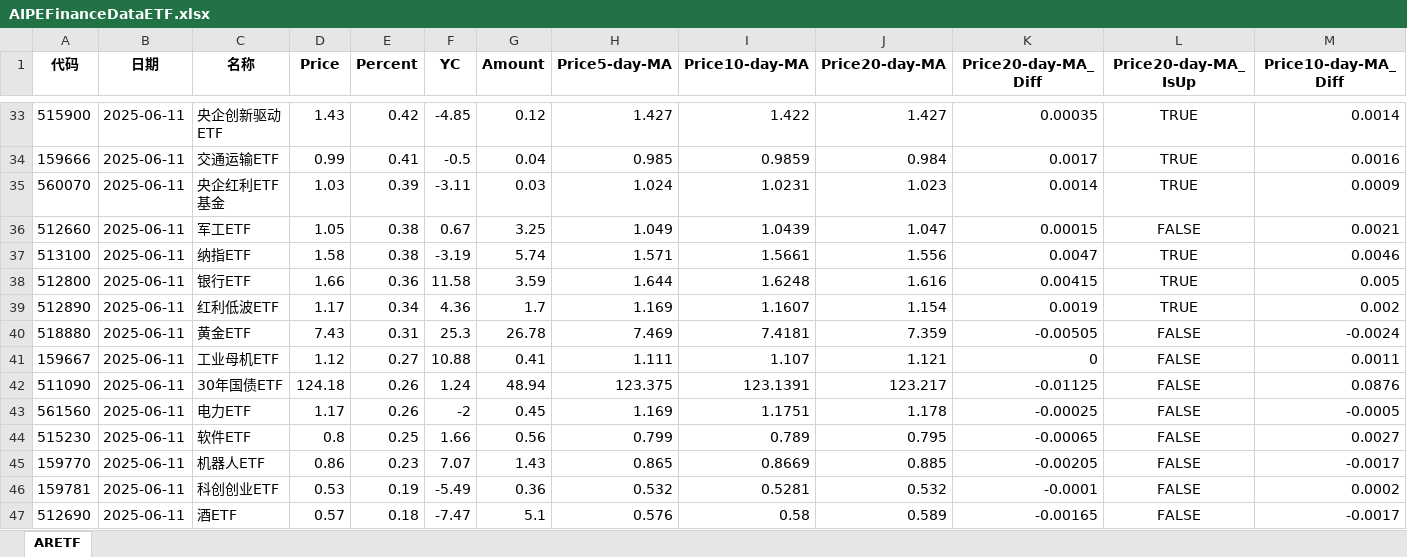
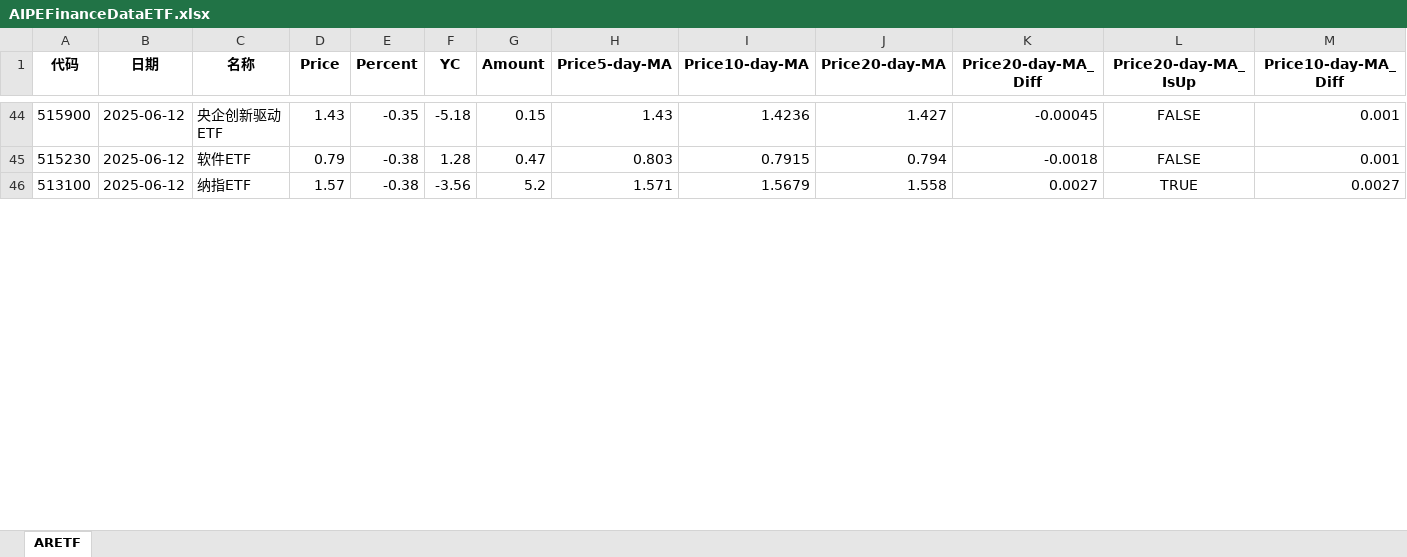
Before and after one commit to digital-era/AIPEInvestmentAgent, an Excel workbook: data/AIPEFinanceDataETF.xlsx, sheet ARETF, drawn as a sheet; only a part is shown, gaps mark what is left out; values as stored, in another font and other column widths than the file's, no borders; removed rows and columns are numbered as before the commit, all else as after; rows hold the shown columns only; the diff covers the shown part only; the diff names each change by its address in the sheet, - before the commit and + after, or states it on an @@ line.

```diff
--- a/data/AIPEFinanceDataETF.xlsx (sheet ARETF)
+++ b/data/AIPEFinanceDataETF.xlsx (sheet ARETF)
-B44 (日期): 2025-06-11
+B44 (日期): 2025-06-12
-E44 (Percent): 0.42
+E44 (Percent): -0.35
-F44 (YC): -4.85
+F44 (YC): -5.18
-G44 (Amount): 0.12
+G44 (Amount): 0.15
-H44 (Price5-day-MA): 1.427
+H44 (Price5-day-MA): 1.43
-I44 (Price10-day-MA): 1.422
+I44 (Price10-day-MA): 1.4236
-K44 (Price20-day-MA_Diff): 0.00035
+K44 (Price20-day-MA_Diff): -0.00045
-L44 (Price20-day-MA_IsUp): TRUE
+L44 (Price20-day-MA_IsUp): FALSE
-M44 (Price10-day-MA_Diff): 0.0014
+M44 (Price10-day-MA_Diff): 0.001
-row 34: 159666 | 2025-06-11 | 交通运输ETF | 0.99 | 0.41 | -0.5 | 0.04 | 0.985 | 0.9859 | 0.984 | 0.0017 | TRUE | 0.0016
-row 35: 560070 | 2025-06-11 | 央企红利ETF基金 | 1.03 | 0.39 | -3.11 | 0.03 | 1.024 | 1.0231 | 1.023 | 0.0014 | TRUE | 0.0009
-row 36: 512660 | 2025-06-11 | 军工ETF | 1.05 | 0.38 | 0.67 | 3.25 | 1.049 | 1.0439 | 1.047 | 0.00015 | FALSE | 0.0021
+row 45: 515230 | 2025-06-12 | 软件ETF | 0.79 | -0.38 | 1.28 | 0.47 | 0.803 | 0.7915 | 0.794 | -0.0018 | FALSE | 0.001
-B46 (日期): 2025-06-11
+B46 (日期): 2025-06-12
-D46 (Price): 1.58
+D46 (Price): 1.57
-E46 (Percent): 0.38
+E46 (Percent): -0.38
-F46 (YC): -3.19
+F46 (YC): -3.56
-G46 (Amount): 5.74
+G46 (Amount): 5.2
-I46 (Price10-day-MA): 1.5661
+I46 (Price10-day-MA): 1.5679
-J46 (Price20-day-MA): 1.556
+J46 (Price20-day-MA): 1.558
-K46 (Price20-day-MA_Diff): 0.0047
+K46 (Price20-day-MA_Diff): 0.0027
-M46 (Price10-day-MA_Diff): 0.0046
+M46 (Price10-day-MA_Diff): 0.0027
-row 38: 512800 | 2025-06-11 | 银行ETF | 1.66 | 0.36 | 11.58 | 3.59 | 1.644 | 1.6248 | 1.616 | 0.00415 | TRUE | 0.005
-row 39: 512890 | 2025-06-11 | 红利低波ETF | 1.17 | 0.34 | 4.36 | 1.7 | 1.169 | 1.1607 | 1.154 | 0.0019 | TRUE | 0.002
-row 40: 518880 | 2025-06-11 | 黄金ETF | 7.43 | 0.31 | 25.3 | 26.78 | 7.469 | 7.4181 | 7.359 | -0.00505 | FALSE | -0.0024
-row 41: 159667 | 2025-06-11 | 工业母机ETF | 1.12 | 0.27 | 10.88 | 0.41 | 1.111 | 1.107 | 1.121 | 0 | FALSE | 0.0011
-row 42: 511090 | 2025-06-11 | 30年国债ETF | 124.18 | 0.26 | 1.24 | 48.94 | 123.375 | 123.1391 | 123.217 | -0.01125 | FALSE | 0.0876
-row 43: 561560 | 2025-06-11 | 电力ETF | 1.17 | 0.26 | -2 | 0.45 | 1.169 | 1.1751 | 1.178 | -0.00025 | FALSE | -0.0005
-row 44: 515230 | 2025-06-11 | 软件ETF | 0.8 | 0.25 | 1.66 | 0.56 | 0.799 | 0.789 | 0.795 | -0.00065 | FALSE | 0.0027
-row 45: 159770 | 2025-06-11 | 机器人ETF | 0.86 | 0.23 | 7.07 | 1.43 | 0.865 | 0.8669 | 0.885 | -0.00205 | FALSE | -0.0017
-row 46: 159781 | 2025-06-11 | 科创创业ETF | 0.53 | 0.19 | -5.49 | 0.36 | 0.532 | 0.5281 | 0.532 | -0.0001 | FALSE | 0.0002
-row 47: 512690 | 2025-06-11 | 酒ETF | 0.57 | 0.18 | -7.47 | 5.1 | 0.576 | 0.58 | 0.589 | -0.00165 | FALSE | -0.0017
```
Also changed, not shown: 49 added rows, 37 removed rows and 91 edited cells elsewhere in this sheet.
